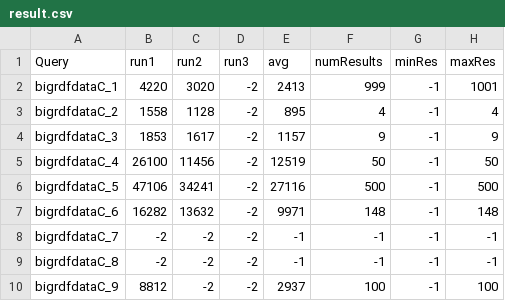
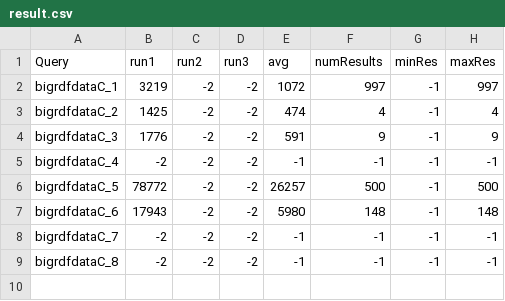
Before and after one commit to semagrow/kobe, a CSV file: suites/semagrow-hibiscus/bigrdfC/result/result.csv, drawn as a sheet.

```diff
--- a/suites/semagrow-hibiscus/bigrdfC/result/result.csv
+++ b/suites/semagrow-hibiscus/bigrdfC/result/result.csv
@@ -1,10 +1,9 @@
 Query;run1;run2;run3;avg;numResults;minRes;maxRes;
-bigrdfdataC_1;4220;3020;-2;2413;999;-1;1001;
-bigrdfdataC_2;1558;1128;-2;895;4;-1;4;
-bigrdfdataC_3;1853;1617;-2;1157;9;-1;9;
-bigrdfdataC_4;26100;11456;-2;12519;50;-1;50;
-bigrdfdataC_5;47106;34241;-2;27116;500;-1;500;
-bigrdfdataC_6;16282;13632;-2;9971;148;-1;148;
+bigrdfdataC_1;3219;-2;-2;1072;997;-1;997;
+bigrdfdataC_2;1425;-2;-2;474;4;-1;4;
+bigrdfdataC_3;1776;-2;-2;591;9;-1;9;
+bigrdfdataC_4;-2;-2;-2;-1;-1;-1;-1;
+bigrdfdataC_5;78772;-2;-2;26257;500;-1;500;
+bigrdfdataC_6;17943;-2;-2;5980;148;-1;148;
 bigrdfdataC_7;-2;-2;-2;-1;-1;-1;-1;
 bigrdfdataC_8;-2;-2;-2;-1;-1;-1;-1;
-bigrdfdataC_9;8812;-2;-2;2937;100;-1;100;
```
Also changed, not shown: suites/semagrow-reactive/bigrdfC/result/result.csv, 27 other files.
